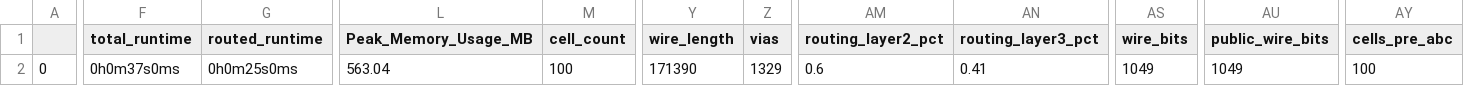
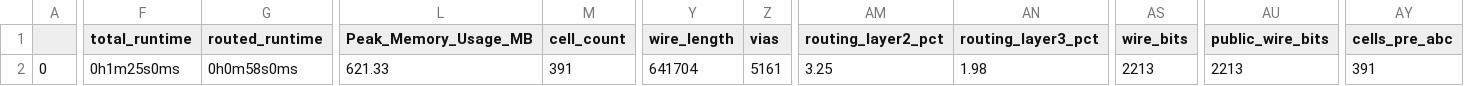
Before and after one commit to mattvenn/tapeout_100, a CSV file: signoff/user_project_wrapper/final_summary_report.csv, drawn as a sheet; only a part is shown, gaps mark what is left out; the diff names each change by its address in the sheet, - before the commit and + after, or states it on an @@ line.

Commit message:
more designs still working

```diff
--- a/signoff/user_project_wrapper/final_summary_report.csv
+++ b/signoff/user_project_wrapper/final_summary_report.csv
-F2 (total_runtime): 0h0m37s0ms
+F2 (total_runtime): 0h1m25s0ms
-G2 (routed_runtime): 0h0m25s0ms
+G2 (routed_runtime): 0h0m58s0ms
-L2 (Peak_Memory_Usage_MB): 563.04
+L2 (Peak_Memory_Usage_MB): 621.33
-M2 (cell_count): 100
+M2 (cell_count): 391
-Y2 (wire_length): 171390
+Y2 (wire_length): 641704
-Z2 (vias): 1329
+Z2 (vias): 5161
-AM2 (routing_layer2_pct): 0.6
+AM2 (routing_layer2_pct): 3.25
-AN2 (routing_layer3_pct): 0.41
+AN2 (routing_layer3_pct): 1.98
-AS2 (wire_bits): 1049
+AS2 (wire_bits): 2213
-AU2 (public_wire_bits): 1049
+AU2 (public_wire_bits): 2213
-AY2 (cells_pre_abc): 100
+AY2 (cells_pre_abc): 391
```
Also changed, not shown: 11 other files.
